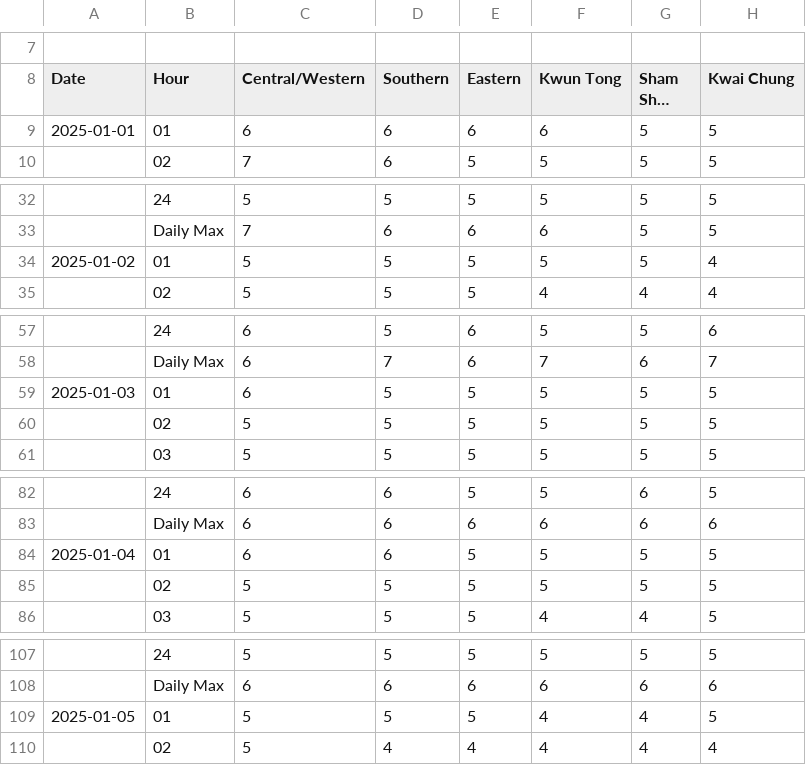
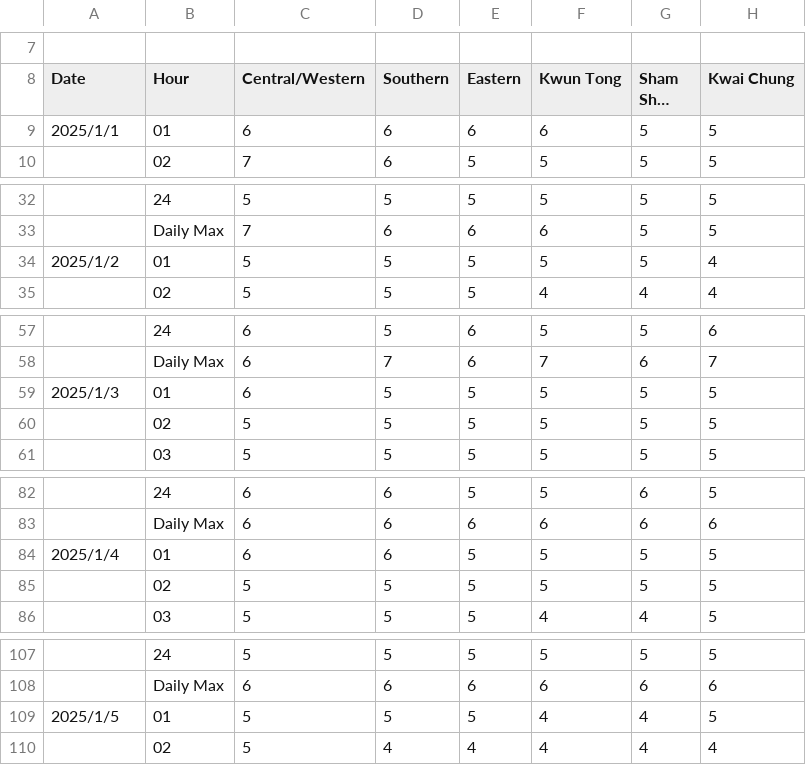
Before and after one commit to JinhangHE126/COM6005Project, a CSV file: Datasets/202501_Eng.csv, drawn as a sheet; only a part is shown, gaps mark what is left out; long unchanged cells end in …; the diff covers the shown part only; the diff names each change by its address in the sheet, - before the commit and + after, or states it on an @@ line.

```diff
--- a/Datasets/202501_Eng.csv
+++ b/Datasets/202501_Eng.csv
-A9 (Date): 2025-01-01
+A9 (Date): 2025/1/1
-A34 (Date): 2025-01-02
+A34 (Date): 2025/1/2
-A59 (Date): 2025-01-03
+A59 (Date): 2025/1/3
-A84 (Date): 2025-01-04
+A84 (Date): 2025/1/4
-A109 (Date): 2025-01-05
+A109 (Date): 2025/1/5
```
Also changed, not shown: 26 edited cells elsewhere in this file, 7 other files.
